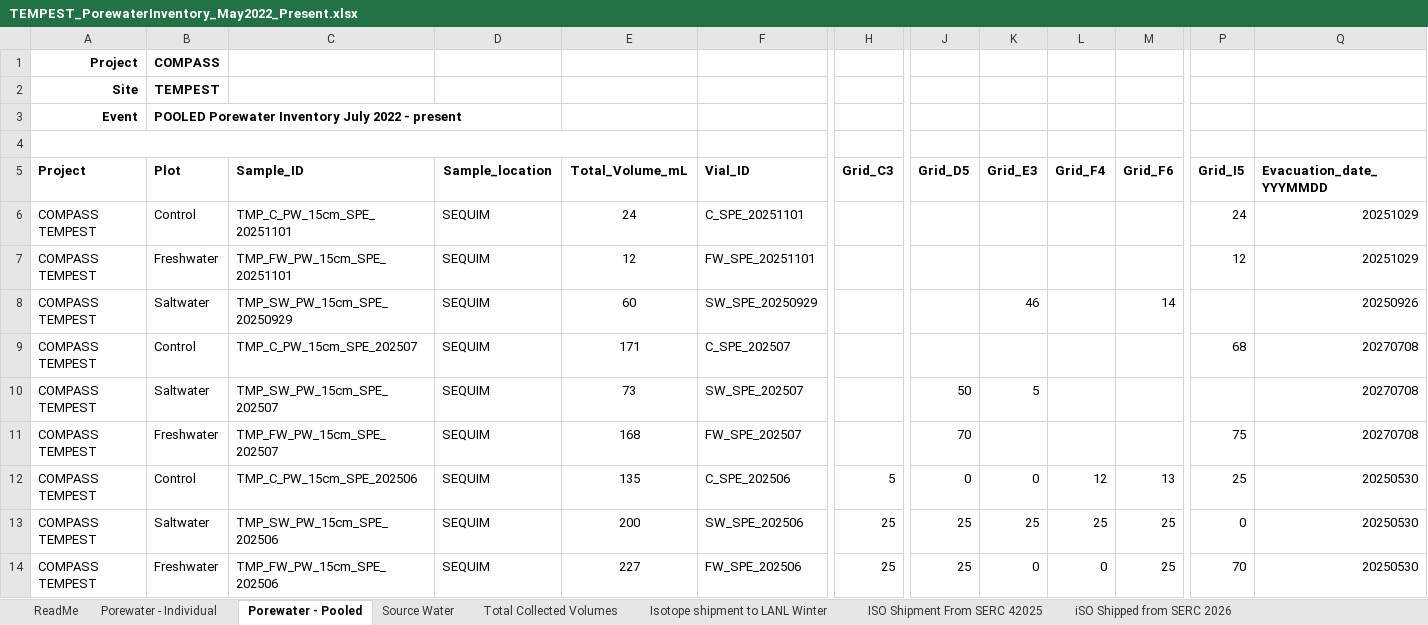
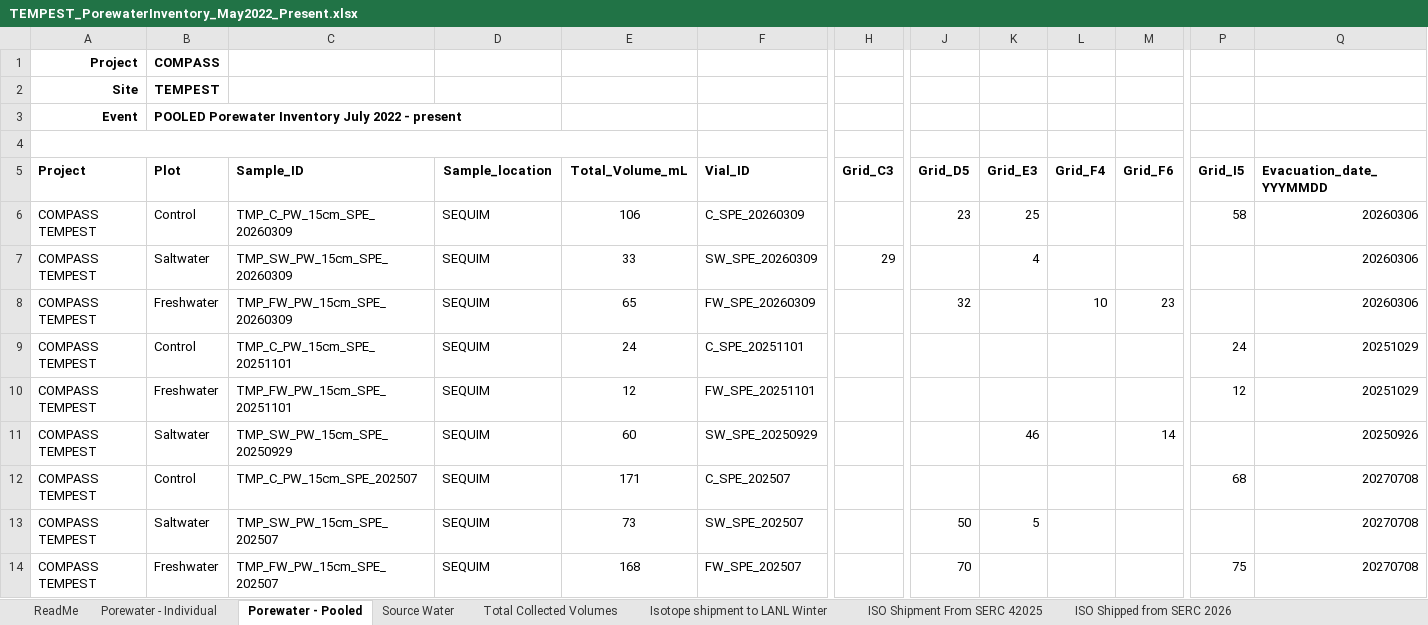
Before and after one commit to COMPASS-DOE/TEMPEST_Porewater, an Excel workbook: processing_scripts/DOC/tmp_doc_2022/TEMPEST_PorewaterInventory_May2022_Present.xlsx, sheet Porewater - Pooled, drawn as a sheet; only a part is shown, gaps mark what is left out; the shorter side is filled out with more unchanged rows; values as stored, in another font and other column widths than the file's, no borders; charts and pictures not drawn; rows hold the shown columns only; the diff names each change by its address in the sheet, - before the commit and + after, or states it on an @@ line.

Commit message:
Combining TEMPEST porewater data

```diff
--- a/processing_scripts/DOC/tmp_doc_2022/TEMPEST_PorewaterInventory_May2022_Present.xlsx (sheet Porewater - Pooled)
+++ b/processing_scripts/DOC/tmp_doc_2022/TEMPEST_PorewaterInventory_May2022_Present.xlsx (sheet Porewater - Pooled)
-sheet tab: iSO Shipped from SERC 2026
+sheet tab: ISO Shipped from SERC 2026
+row 6: COMPASS TEMPEST | Control | TMP_C_PW_15cm_SPE_20260309 | SEQUIM | 106 | C_SPE_20260309 |  | 23 | 25 |  |  | 58 | 20260306
+row 7: COMPASS TEMPEST | Saltwater | TMP_SW_PW_15cm_SPE_20260309 | SEQUIM | 33 | SW_SPE_20260309 | 29 |  | 4 |  |  |  | 20260306
+row 8: COMPASS TEMPEST | Freshwater | TMP_FW_PW_15cm_SPE_20260309 | SEQUIM | 65 | FW_SPE_20260309 |  | 32 |  | 10 | 23 |  | 20260306
```
Also changed, not shown: sheet Porewater - Individual, sheet ISO Shipped from SERC 2026, processing_scripts/pH/Raw Data/Data from Google Drive/TEMPEST_PorewaterInventory_May2022_Present.xlsx, processing_scripts/pH/Raw Data/Data from Google Drive/TEMPEST_Porewater_pH.xlsx, 23 other files.
